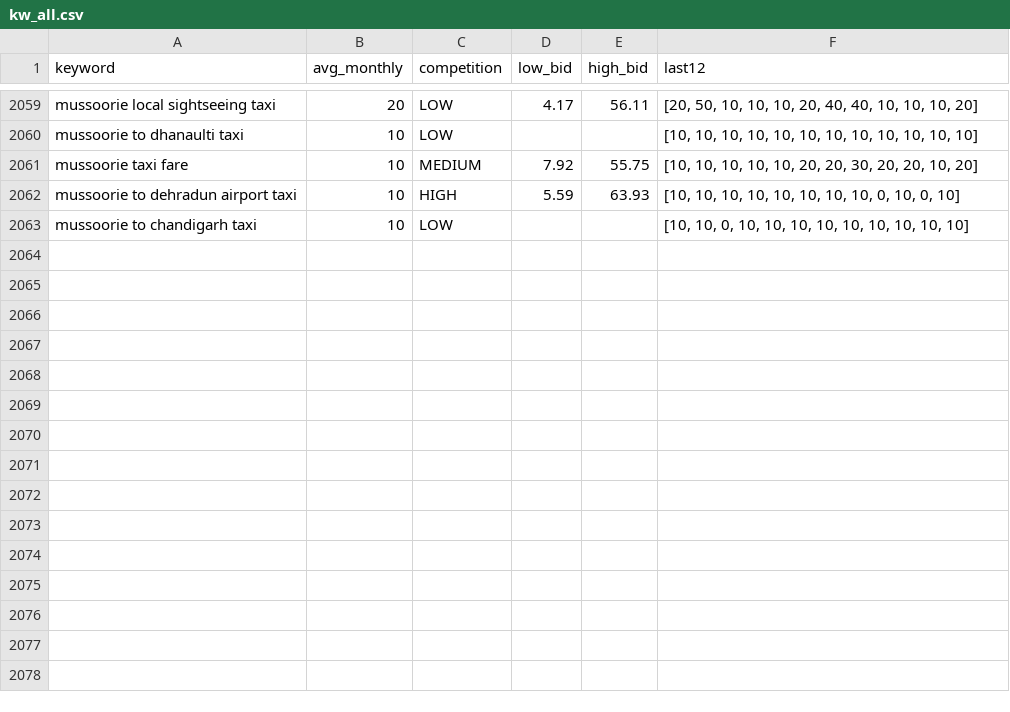
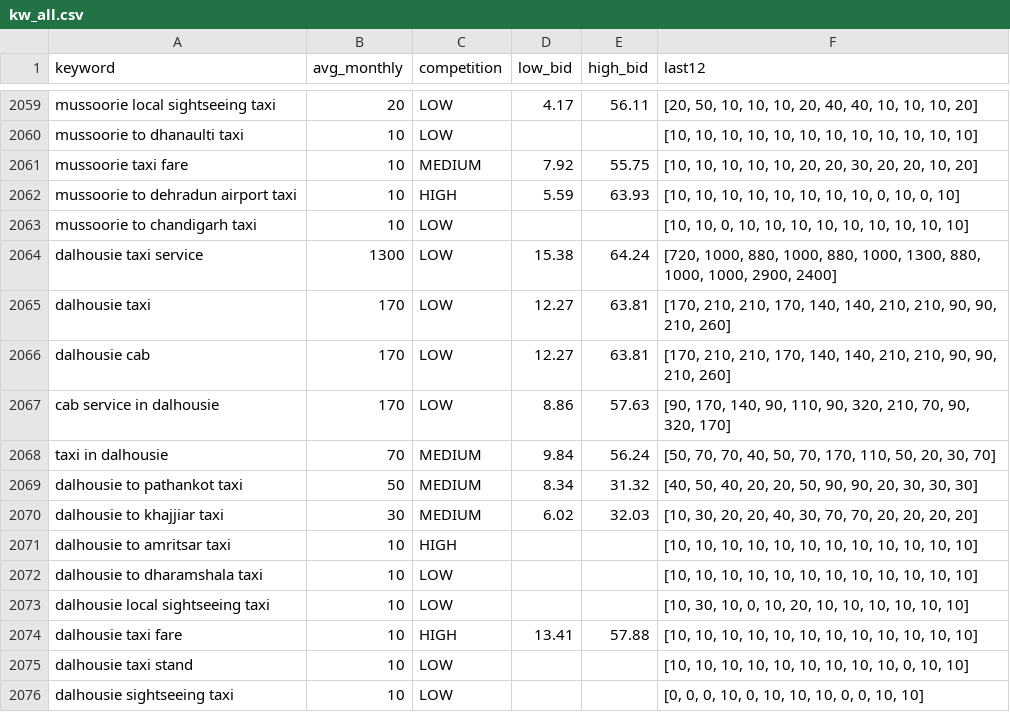
Before and after one commit to sushilg5ss/Suzu-Travels, a CSV file: cab-kit/research/kw_all.csv, drawn as a sheet; only a part is shown, gaps mark what is left out.

Commit message:
cabs: publish dalhousie-taxi-service (ID 25324), hub card, backlog/log

```diff
--- a/cab-kit/research/kw_all.csv
+++ b/cab-kit/research/kw_all.csv
@@ -2063 +2063,14 @@ mussoorie to dehradun airport taxi,10,HIGH,5.59,63.93,"[10, 10, 10, 10, 10, 10,
 mussoorie to chandigarh taxi,10,LOW,,,"[10, 10, 0, 10, 10, 10, 10, 10, 10, 10, 10, 10]"
+dalhousie taxi service,1300,LOW,15.38,64.24,"[720, 1000, 880, 1000, 880, 1000, 1300, 880, 1000, 1000, 2900, 2400]"
+dalhousie taxi,170,LOW,12.27,63.81,"[170, 210, 210, 170, 140, 140, 210, 210, 90, 90, 210, 260]"
+dalhousie cab,170,LOW,12.27,63.81,"[170, 210, 210, 170, 140, 140, 210, 210, 90, 90, 210, 260]"
+cab service in dalhousie,170,LOW,8.86,57.63,"[90, 170, 140, 90, 110, 90, 320, 210, 70, 90, 320, 170]"
+taxi in dalhousie,70,MEDIUM,9.84,56.24,"[50, 70, 70, 40, 50, 70, 170, 110, 50, 20, 30, 70]"
+dalhousie to pathankot taxi,50,MEDIUM,8.34,31.32,"[40, 50, 40, 20, 20, 50, 90, 90, 20, 30, 30, 30]"
+dalhousie to khajjiar taxi,30,MEDIUM,6.02,32.03,"[10, 30, 20, 20, 40, 30, 70, 70, 20, 20, 20, 20]"
+dalhousie to amritsar taxi,10,HIGH,,,"[10, 10, 10, 10, 10, 10, 10, 10, 10, 10, 10, 10]"
+dalhousie to dharamshala taxi,10,LOW,,,"[10, 10, 10, 10, 10, 10, 10, 10, 10, 10, 10, 10]"
+dalhousie local sightseeing taxi,10,LOW,,,"[10, 30, 10, 0, 10, 20, 10, 10, 10, 10, 10, 10]"
+dalhousie taxi fare,10,HIGH,13.41,57.88,"[10, 10, 10, 10, 10, 10, 10, 10, 10, 10, 10, 10]"
+dalhousie taxi stand,10,LOW,,,"[10, 10, 10, 10, 10, 10, 10, 10, 10, 0, 10, 10]"
+dalhousie sightseeing taxi,10,LOW,,,"[0, 0, 0, 10, 0, 10, 10, 10, 0, 0, 10, 10]"
```
Also changed, not shown: 8 other files.
